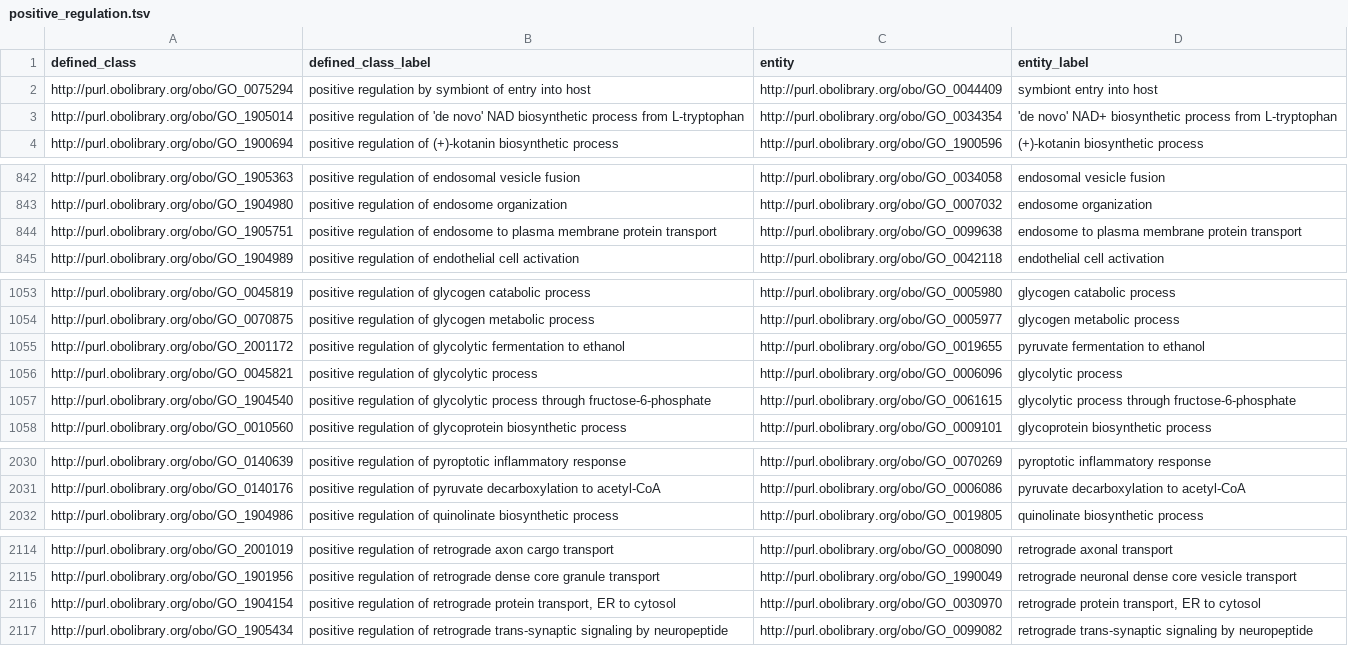
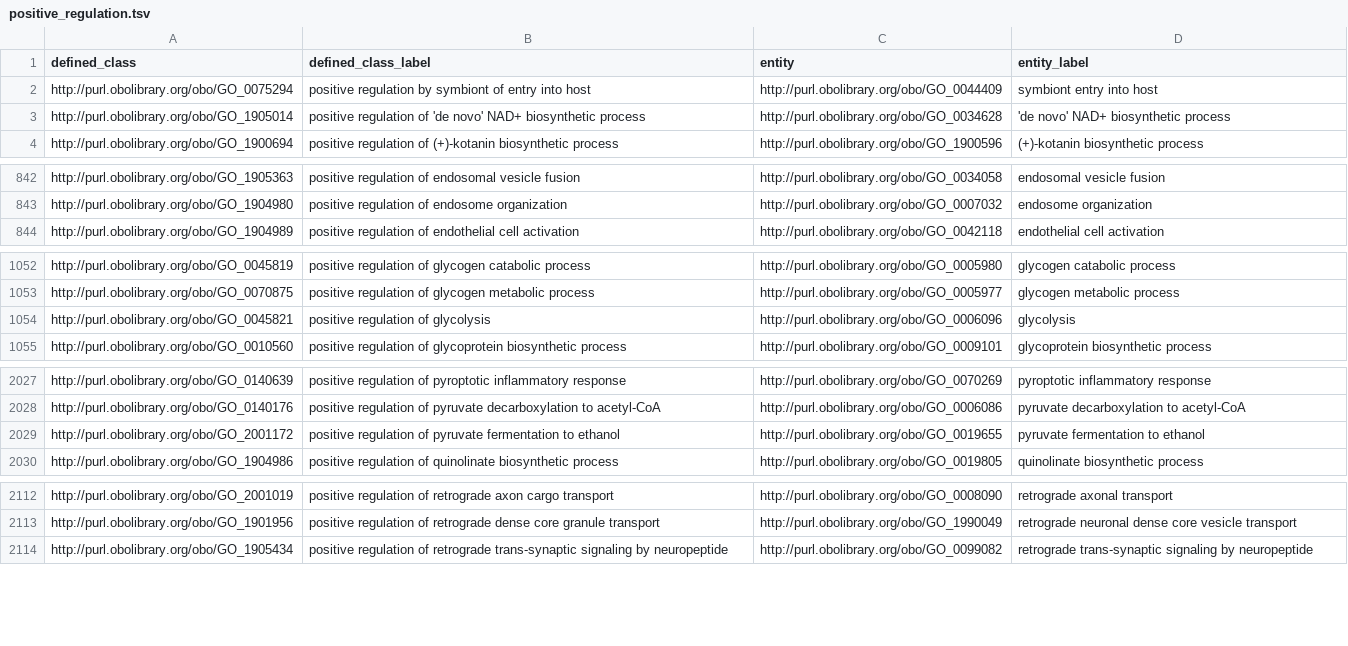
Before and after one commit to geneontology/go-ontology, a TSV file: src/design_patterns/positive_regulation.tsv, drawn as a sheet; only a part is shown, gaps mark what is left out; the diff covers the shown part only.

```diff
--- a/src/design_patterns/positive_regulation.tsv
+++ b/src/design_patterns/positive_regulation.tsv
@@ -2,3 +2,3 @@ defined_class	defined_class_label	entity	entity_label
 http://purl.obolibrary.org/obo/GO_0075294	positive regulation by symbiont of entry into host	http://purl.obolibrary.org/obo/GO_0044409	symbiont entry into host
-http://purl.obolibrary.org/obo/GO_1905014	positive regulation of 'de novo' NAD biosynthetic process from L-tryptophan	http://purl.obolibrary.org/obo/GO_0034354	'de novo' NAD+ biosynthetic process from L-tryptophan
+http://purl.obolibrary.org/obo/GO_1905014	positive regulation of 'de novo' NAD+ biosynthetic process	http://purl.obolibrary.org/obo/GO_0034628	'de novo' NAD+ biosynthetic process
 http://purl.obolibrary.org/obo/GO_1900694	positive regulation of (+)-kotanin biosynthetic process	http://purl.obolibrary.org/obo/GO_1900596	(+)-kotanin biosynthetic process
@@ -843,3 +843,2 @@ http://purl.obolibrary.org/obo/GO_1905363	positive regulation of endosomal vesic
 http://purl.obolibrary.org/obo/GO_1904980	positive regulation of endosome organization	http://purl.obolibrary.org/obo/GO_0007032	endosome organization
-http://purl.obolibrary.org/obo/GO_1905751	positive regulation of endosome to plasma membrane protein transport	http://purl.obolibrary.org/obo/GO_0099638	endosome to plasma membrane protein transport
 http://purl.obolibrary.org/obo/GO_1904989	positive regulation of endothelial cell activation	http://purl.obolibrary.org/obo/GO_0042118	endothelial cell activation
@@ -1054,5 +1053,3 @@ http://purl.obolibrary.org/obo/GO_0045819	positive regulation of glycogen catabo
 http://purl.obolibrary.org/obo/GO_0070875	positive regulation of glycogen metabolic process	http://purl.obolibrary.org/obo/GO_0005977	glycogen metabolic process
-http://purl.obolibrary.org/obo/GO_2001172	positive regulation of glycolytic fermentation to ethanol	http://purl.obolibrary.org/obo/GO_0019655	pyruvate fermentation to ethanol
-http://purl.obolibrary.org/obo/GO_0045821	positive regulation of glycolytic process	http://purl.obolibrary.org/obo/GO_0006096	glycolytic process
-http://purl.obolibrary.org/obo/GO_1904540	positive regulation of glycolytic process through fructose-6-phosphate	http://purl.obolibrary.org/obo/GO_0061615	glycolytic process through fructose-6-phosphate
+http://purl.obolibrary.org/obo/GO_0045821	positive regulation of glycolysis	http://purl.obolibrary.org/obo/GO_0006096	glycolysis
 http://purl.obolibrary.org/obo/GO_0010560	positive regulation of glycoprotein biosynthetic process	http://purl.obolibrary.org/obo/GO_0009101	glycoprotein biosynthetic process
@@ -2031,2 +2028,3 @@ http://purl.obolibrary.org/obo/GO_0140639	positive regulation of pyroptotic infl
 http://purl.obolibrary.org/obo/GO_0140176	positive regulation of pyruvate decarboxylation to acetyl-CoA	http://purl.obolibrary.org/obo/GO_0006086	pyruvate decarboxylation to acetyl-CoA
+http://purl.obolibrary.org/obo/GO_2001172	positive regulation of pyruvate fermentation to ethanol	http://purl.obolibrary.org/obo/GO_0019655	pyruvate fermentation to ethanol
 http://purl.obolibrary.org/obo/GO_1904986	positive regulation of quinolinate biosynthetic process	http://purl.obolibrary.org/obo/GO_0019805	quinolinate biosynthetic process
@@ -2115,3 +2113,2 @@ http://purl.obolibrary.org/obo/GO_2001019	positive regulation of retrograde axon
 http://purl.obolibrary.org/obo/GO_1901956	positive regulation of retrograde dense core granule transport	http://purl.obolibrary.org/obo/GO_1990049	retrograde neuronal dense core vesicle transport
-http://purl.obolibrary.org/obo/GO_1904154	positive regulation of retrograde protein transport, ER to cytosol	http://purl.obolibrary.org/obo/GO_0030970	retrograde protein transport, ER to cytosol
 http://purl.obolibrary.org/obo/GO_1905434	positive regulation of retrograde trans-synaptic signaling by neuropeptide	http://purl.obolibrary.org/obo/GO_0099082	retrograde trans-synaptic signaling by neuropeptide
```
Also changed, not shown: 1 edited cell elsewhere in this file, src/design_patterns/anatomical_structure_formation.tsv, src/design_patterns/negative_regulation.tsv, 11 other files.
